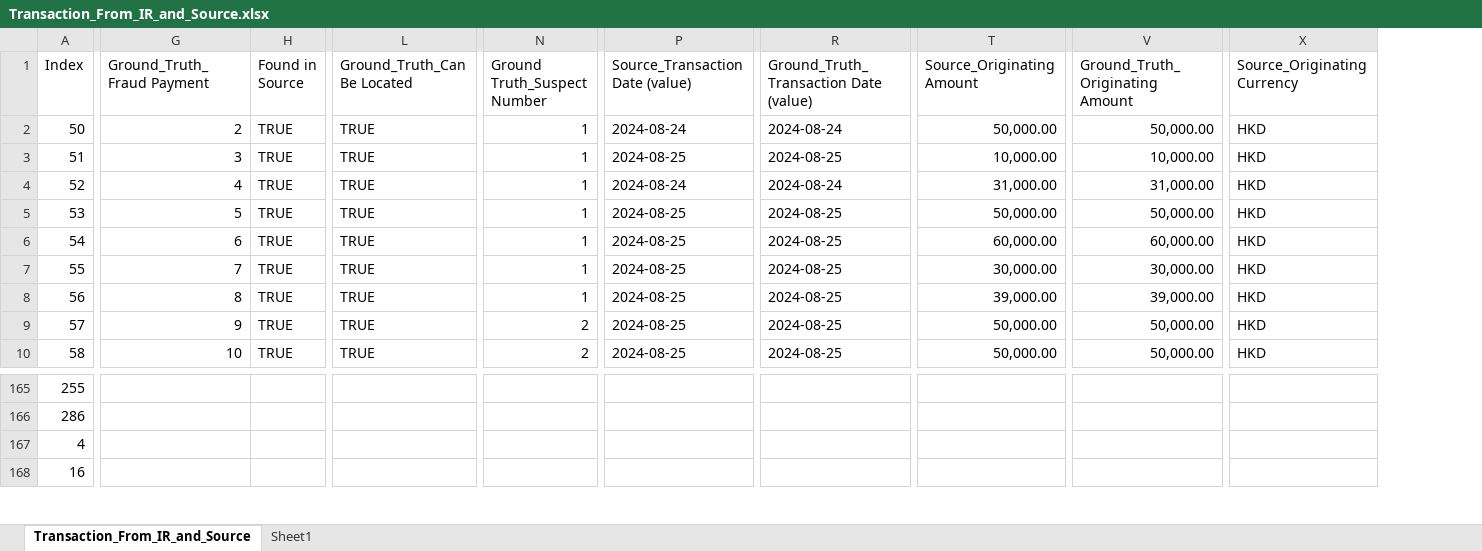
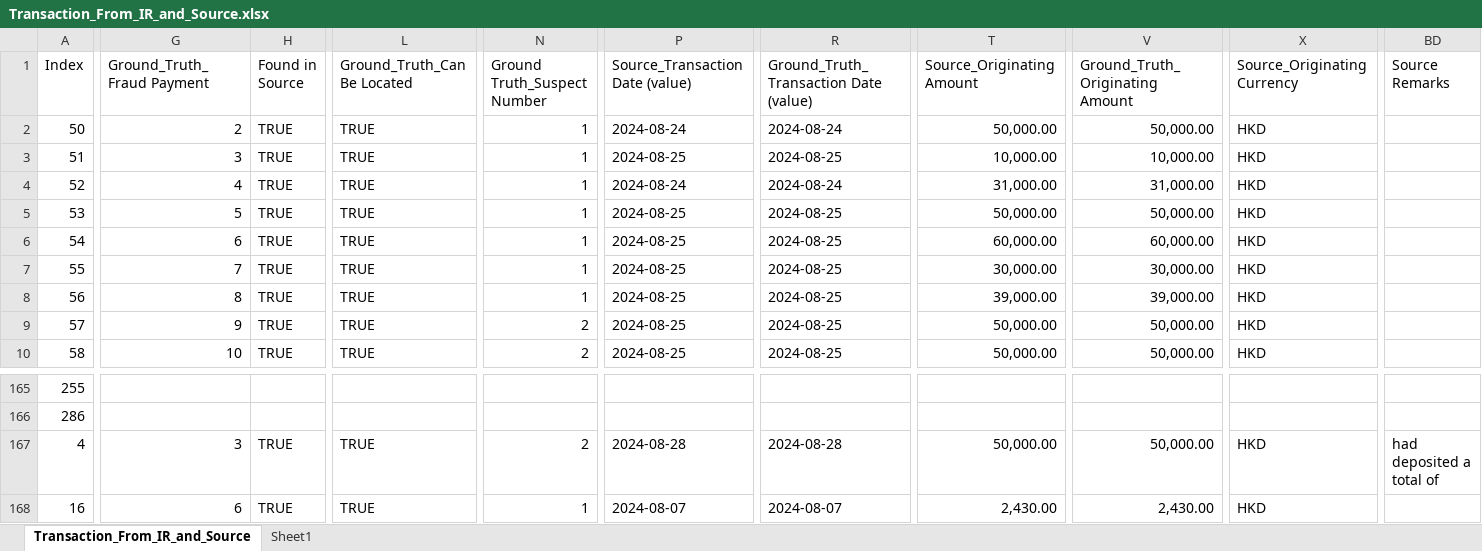
Before and after one commit to michaelfong2017/hase-scripts, an Excel workbook: Input Data Summary/Transaction_From_IR_and_Source.xlsx, sheet Transaction_From_IR_and_Source, drawn as a sheet; only a part is shown, gaps mark what is left out; values as stored, in another font and other column widths than the file's, no cell formats; the diff covers the shown part only; the diff names each change by its address in the sheet, - before the commit and + after, or states it on an @@ line.

```diff
--- a/Input Data Summary/Transaction_From_IR_and_Source.xlsx (sheet Transaction_From_IR_and_Source)
+++ b/Input Data Summary/Transaction_From_IR_and_Source.xlsx (sheet Transaction_From_IR_and_Source)
+column BD (Source Remarks), row 167: had deposited a total of
-G167 (Ground_Truth_Fraud Payment): (empty)
+G167 (Ground_Truth_Fraud Payment): 3
-H167:H168 (Found in Source): (empty)
+H167:H168 (Found in Source): TRUE
-L167:L168 (Ground_Truth_Can Be Located): (empty)
+L167:L168 (Ground_Truth_Can Be Located): TRUE
-N167 (Ground Truth_Suspect Number): (empty)
+N167 (Ground Truth_Suspect Number): 2
-P167 (Source_Transaction Date (value)): (empty)
+P167 (Source_Transaction Date (value)): 2024-08-28
-R167: (empty)
+R167: 2024-08-28
-T167 (Source_Originating Amount): (empty)
+T167 (Source_Originating Amount): 50,000.00
-V167 (Ground_Truth_Originating Amount): (empty)
+V167 (Ground_Truth_Originating Amount): 50,000.00
-X167:X168 (Source_Originating Currency): (empty)
+X167:X168 (Source_Originating Currency): HKD
-G168 (Ground_Truth_Fraud Payment): (empty)
+G168 (Ground_Truth_Fraud Payment): 6
-N168 (Ground Truth_Suspect Number): (empty)
+N168 (Ground Truth_Suspect Number): 1
-P168 (Source_Transaction Date (value)): (empty)
+P168 (Source_Transaction Date (value)): 2024-08-07
-R168: (empty)
+R168: 2024-08-07
-T168 (Source_Originating Amount): (empty)
+T168 (Source_Originating Amount): 2,430.00
-V168 (Ground_Truth_Originating Amount): (empty)
+V168 (Ground_Truth_Originating Amount): 2,430.00
```
Also changed, not shown: 178 edited cells elsewhere in this sheet, cell formats, 1 other file.
